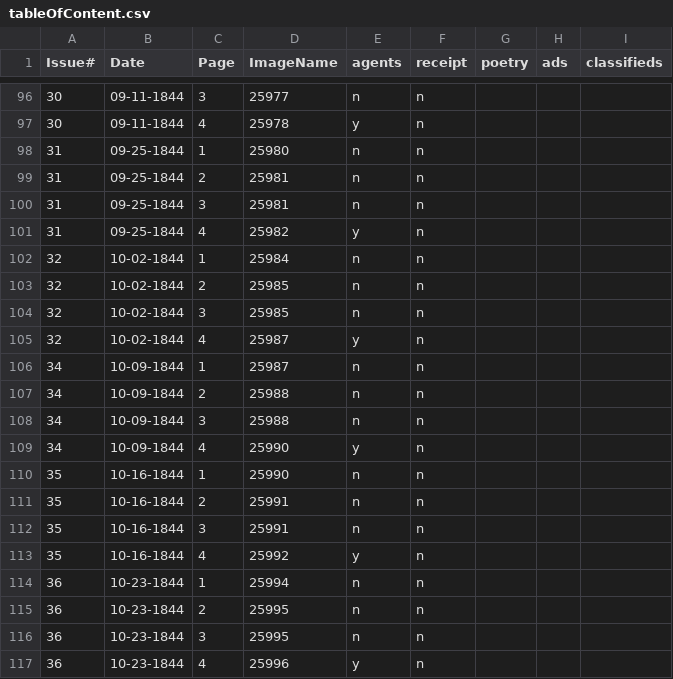
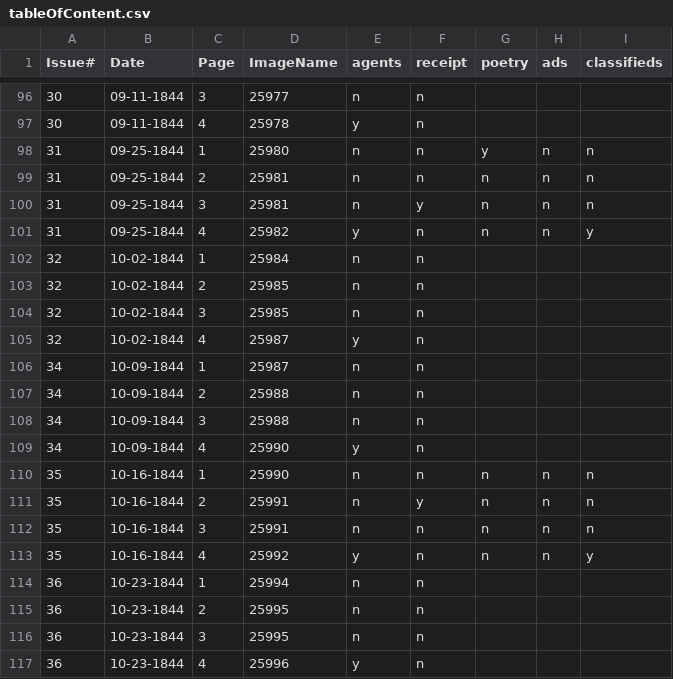
Before and after one commit to jewonwoo/Ohioblackpress-1, a CSV file: tableOfContent.csv, drawn as a sheet; only a part is shown, gaps mark what is left out.

```diff
--- a/tableOfContent.csv
+++ b/tableOfContent.csv
@@ -97,6 +97,6 @@
 30,"09-11-1844",4,25978,"y","n",,,
-31,"09-25-1844",1,25980,"n","n",,,
-31,"09-25-1844",2,25981,"n","n",,,
-31,"09-25-1844",3,25981,"n","n",,,
-31,"09-25-1844",4,25982,"y","n",,,
+31,"09-25-1844",1,25980,"n","n","y","n","n"
+31,"09-25-1844",2,25981,"n","n","n","n","n"
+31,"09-25-1844",3,25981,"n","y","n","n","n"
+31,"09-25-1844",4,25982,"y","n","n","n","y"
 32,"10-02-1844",1,25984,"n","n",,,
@@ -109,6 +109,6 @@
 34,"10-09-1844",4,25990,"y","n",,,
-35,"10-16-1844",1,25990,"n","n",,,
-35,"10-16-1844",2,25991,"n","n",,,
-35,"10-16-1844",3,25991,"n","n",,,
-35,"10-16-1844",4,25992,"y","n",,,
+35,"10-16-1844",1,25990,"n","n","n","n","n"
+35,"10-16-1844",2,25991,"n","y","n","n","n"
+35,"10-16-1844",3,25991,"n","n","n","n","n"
+35,"10-16-1844",4,25992,"y","n","n","n","y"
 36,"10-23-1844",1,25994,"n","n",,,
```
Also changed, not shown: subscriberReceipt.csv, 11 other files.
